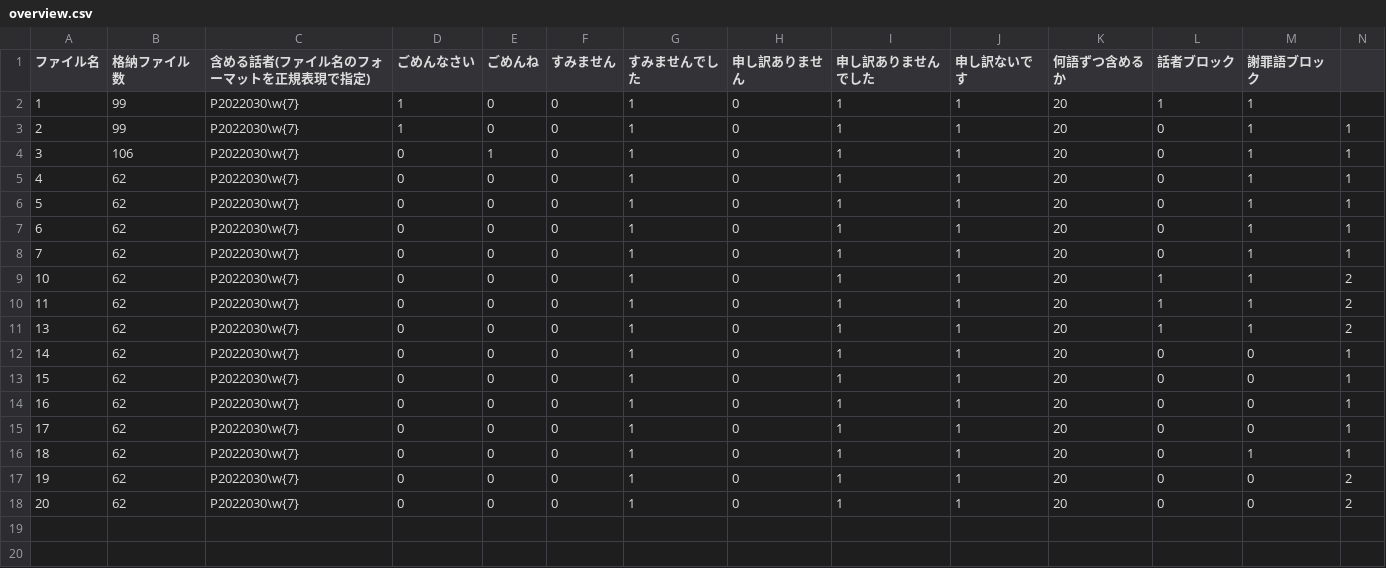
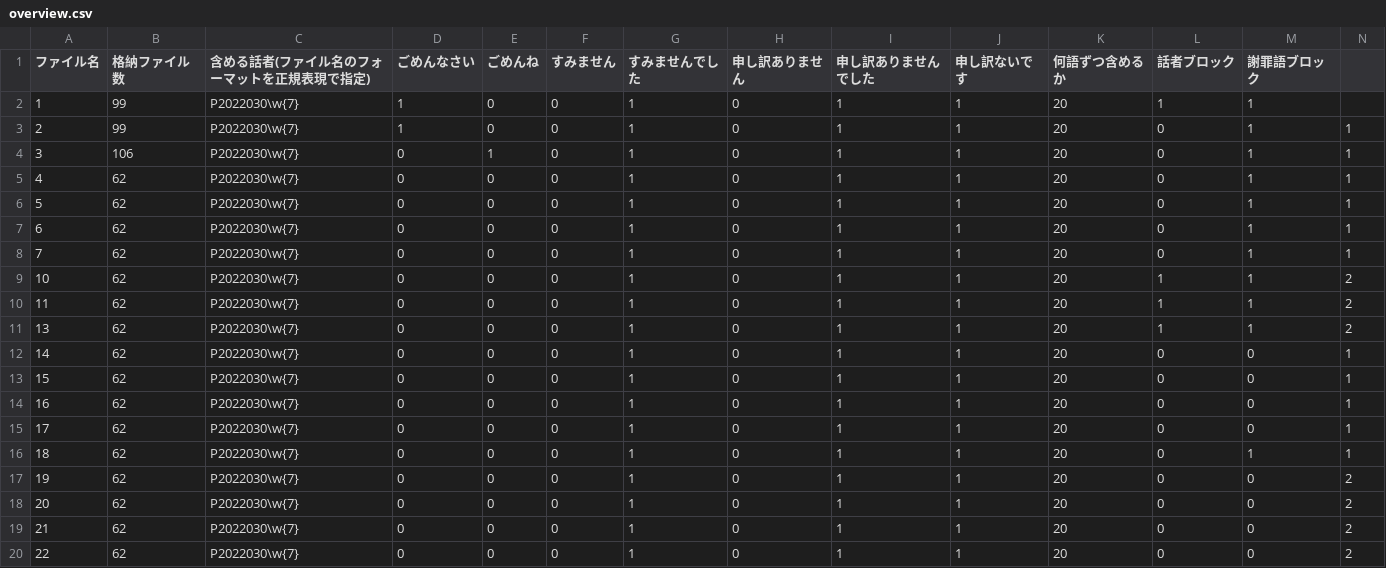
Before and after one commit to sakuraimai/Kaken_Apology_R, a CSV file: experiment_folder/overview.csv, drawn as a sheet; the diff names each change by its address in the sheet, - before the commit and + after, or states it on an @@ line.

```diff
--- a/experiment_folder/overview.csv
+++ b/experiment_folder/overview.csv
+row 19: 21 | 62 | P2022030\w{7} | 0 | 0 | 0 | 1 | 0 | 1 | 1 | 20 | 0 | 0 | 2
+row 20: 22 | 62 | P2022030\w{7} | 0 | 0 | 0 | 1 | 0 | 1 | 1 | 20 | 0 | 0 | 2
```
Also changed, not shown: results/new_apology_test.csv, results/personal_info.csv, 5 other files.
